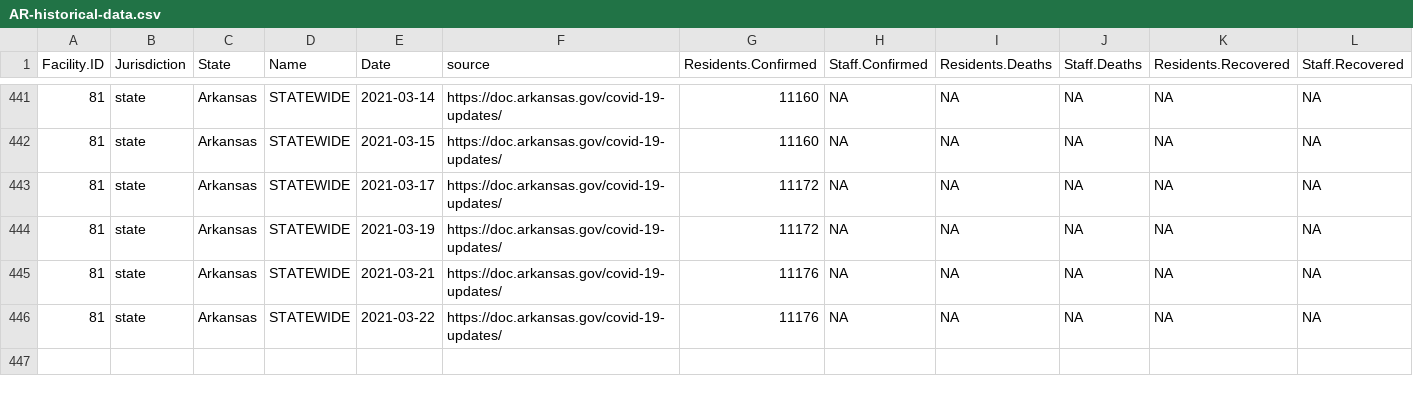
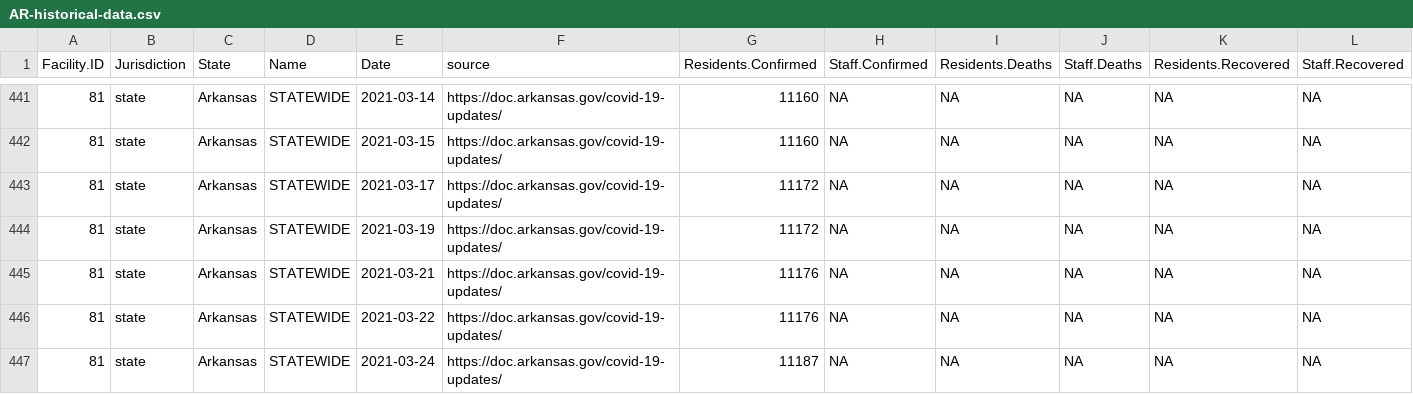
Before and after one commit to uclalawcovid19behindbars/historical-data, a CSV file: data/AR-historical-data.csv, drawn as a sheet; only a part is shown, gaps mark what is left out; rows hold the shown columns only; the diff names each change by its address in the sheet, - before the commit and + after, or states it on an @@ line.

```diff
--- a/data/AR-historical-data.csv
+++ b/data/AR-historical-data.csv
+row 447: 81 | state | Arkansas | STATEWIDE | 2021-03-24 | https://doc.arkansas.gov/covid-19-updates/ | 11187 | NA | NA | NA | NA | NA
```
Also changed, not shown: 14 other files.
